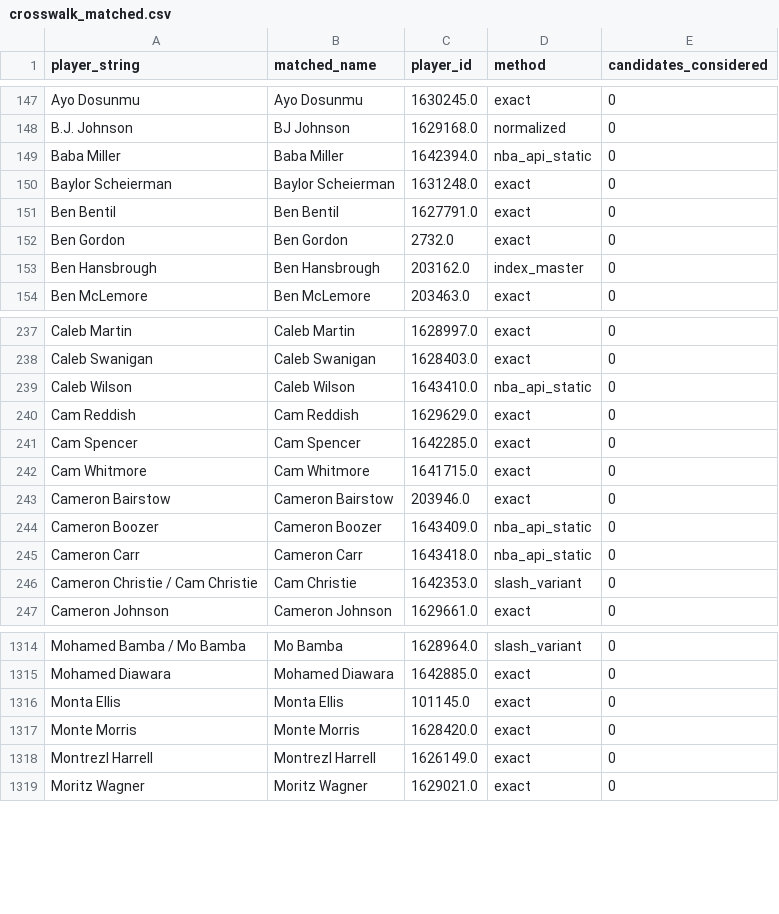
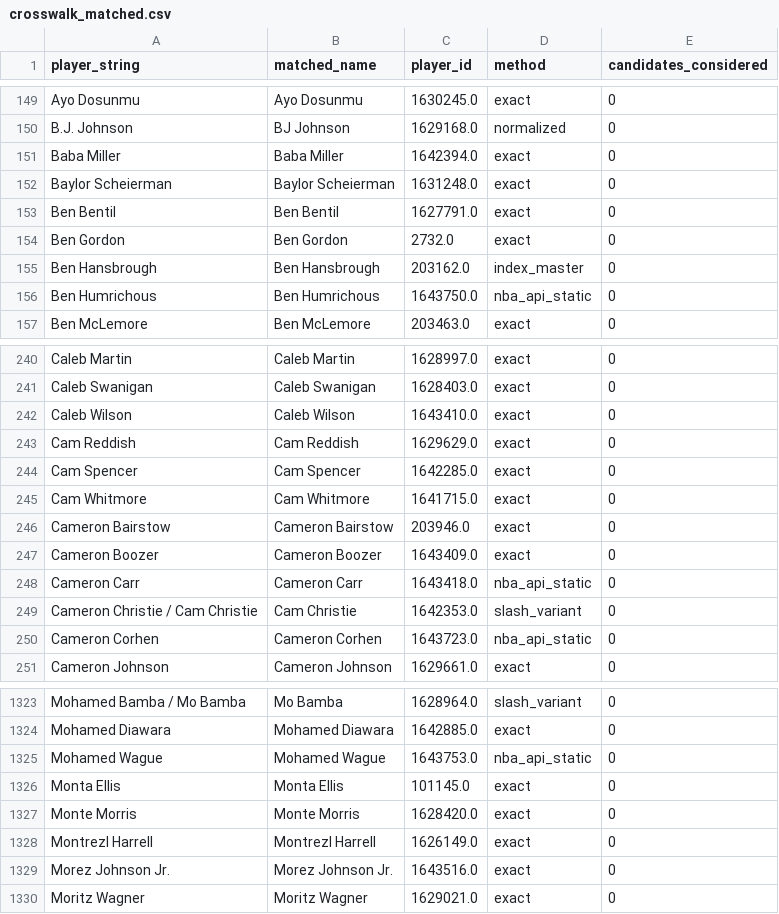
Before and after one commit to gabriel1200/contract_history, a CSV file: crosswalk_matched.csv, drawn as a sheet; only a part is shown, gaps mark what is left out; the diff covers the shown part only.

```diff
--- a/crosswalk_matched.csv
+++ b/crosswalk_matched.csv
@@ -148,3 +150,3 @@ Ayo Dosunmu,Ayo Dosunmu,1630245.0,exact,0
 B.J. Johnson,BJ Johnson,1629168.0,normalized,0
-Baba Miller,Baba Miller,1642394.0,nba_api_static,0
+Baba Miller,Baba Miller,1642394.0,exact,0
 Baylor Scheierman,Baylor Scheierman,1631248.0,exact,0
@@ -153,2 +155,3 @@ Ben Gordon,Ben Gordon,2732.0,exact,0
 Ben Hansbrough,Ben Hansbrough,203162.0,index_master,0
+Ben Humrichous,Ben Humrichous,1643750.0,nba_api_static,0
 Ben McLemore,Ben McLemore,203463.0,exact,0
@@ -238,3 +241,3 @@ Caleb Martin,Caleb Martin,1628997.0,exact,0
 Caleb Swanigan,Caleb Swanigan,1628403.0,exact,0
-Caleb Wilson,Caleb Wilson,1643410.0,nba_api_static,0
+Caleb Wilson,Caleb Wilson,1643410.0,exact,0
 Cam Reddish,Cam Reddish,1629629.0,exact,0
@@ -243,5 +246,6 @@ Cam Whitmore,Cam Whitmore,1641715.0,exact,0
 Cameron Bairstow,Cameron Bairstow,203946.0,exact,0
-Cameron Boozer,Cameron Boozer,1643409.0,nba_api_static,0
+Cameron Boozer,Cameron Boozer,1643409.0,exact,0
 Cameron Carr,Cameron Carr,1643418.0,nba_api_static,0
 Cameron Christie / Cam Christie,Cam Christie,1642353.0,slash_variant,0
+Cameron Corhen,Cameron Corhen,1643723.0,nba_api_static,0
 Cameron Johnson,Cameron Johnson,1629661.0,exact,0
@@ -1315,2 +1324,3 @@ Mohamed Bamba / Mo Bamba,Mo Bamba,1628964.0,slash_variant,0
 Mohamed Diawara,Mohamed Diawara,1642885.0,exact,0
+Mohamed Wague,Mohamed Wague,1643753.0,nba_api_static,0
 Monta Ellis,Monta Ellis,101145.0,exact,0
@@ -1318,2 +1328,3 @@ Monte Morris,Monte Morris,1628420.0,exact,0
 Montrezl Harrell,Montrezl Harrell,1626149.0,exact,0
+Morez Johnson Jr.,Morez Johnson Jr.,1643516.0,exact,0
 Moritz Wagner,Moritz Wagner,1629021.0,exact,0
```
Also changed, not shown: 12 added rows and 24 edited cells elsewhere in this file, crosswalk_unmatched.csv, psx_trades_v2_2014_present.csv, 6 other files.
